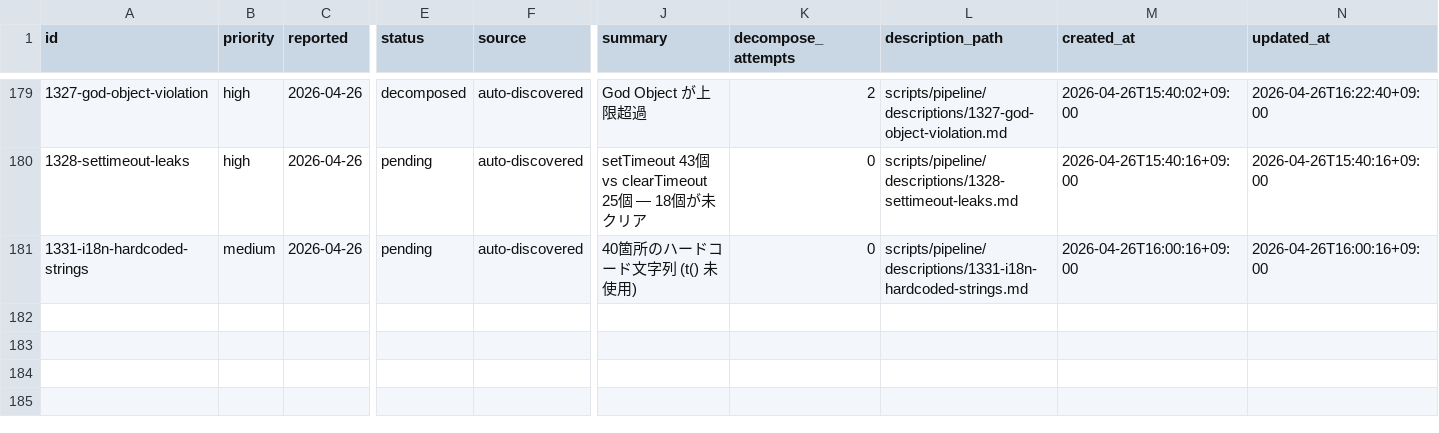
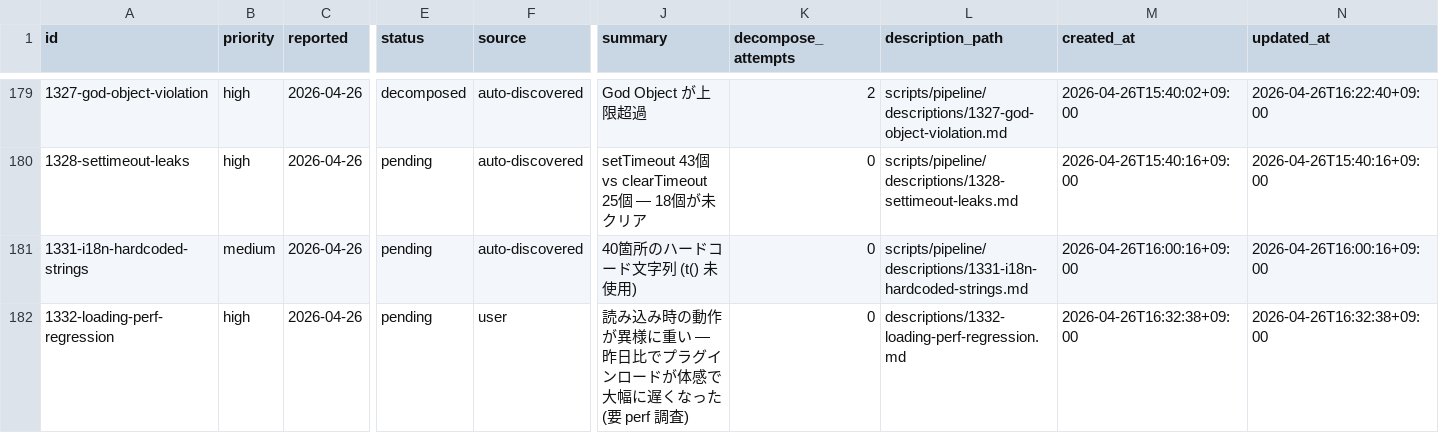
Before and after one commit to laximgqozaZZZYT/obsidian-graph-island, a CSV file: scripts/pipeline/issues.csv, drawn as a sheet; only a part is shown, gaps mark what is left out; rows hold the shown columns only; the diff names each change by its address in the sheet, - before the commit and + after, or states it on an @@ line.

```diff
--- a/scripts/pipeline/issues.csv
+++ b/scripts/pipeline/issues.csv
+row 182: 1332-loading-perf-regression | high | 2026-04-26 | pending | user | 読み込み時の動作が異様に重い — 昨日比でプラグインロードが体感で大幅に遅くなった (要 perf 調査) | 0 | descriptions/1332-loading-perf-regression.md | 2026-04-26T16:32:38+09:00 | 2026-04-26T16:32:38+09:00
```
Also changed, not shown: 1 other file.
